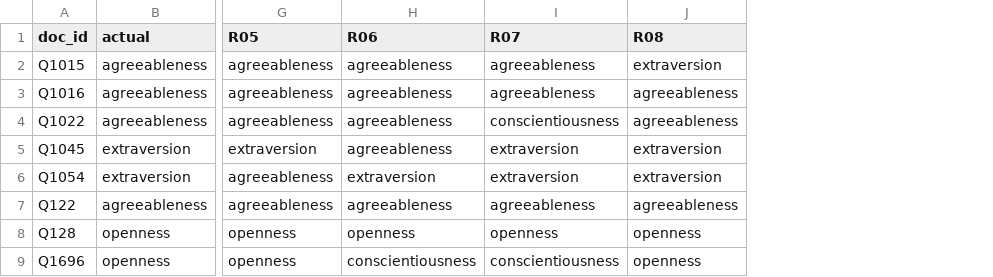
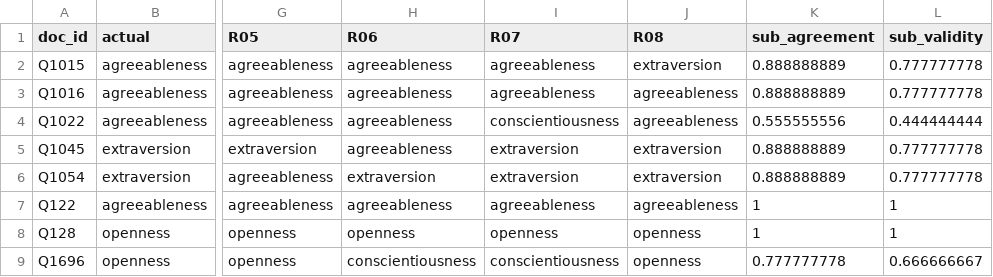
Before and after one commit to Shea-Fyffe/transforming-personality-scales, a CSV file: raw-data/human-ratings-data.csv, drawn as a sheet; only a part is shown, gaps mark what is left out; the diff names each change by its address in the sheet, - before the commit and + after, or states it on an @@ line.

```diff
--- a/raw-data/human-ratings-data.csv
+++ b/raw-data/human-ratings-data.csv
+column K (sub_agreement), rows 2-9: 0.888888889 | 0.888888889 | 0.555555556 | 0.888888889 | 0.888888889 | 1 | 1 | 0.777777778
+column L (sub_validity), rows 2-9: 0.777777778 | 0.777777778 | 0.444444444 | 0.777777778 | 0.777777778 | 1 | 1 | 0.666666667
```
Also changed, not shown: 1 other file.
